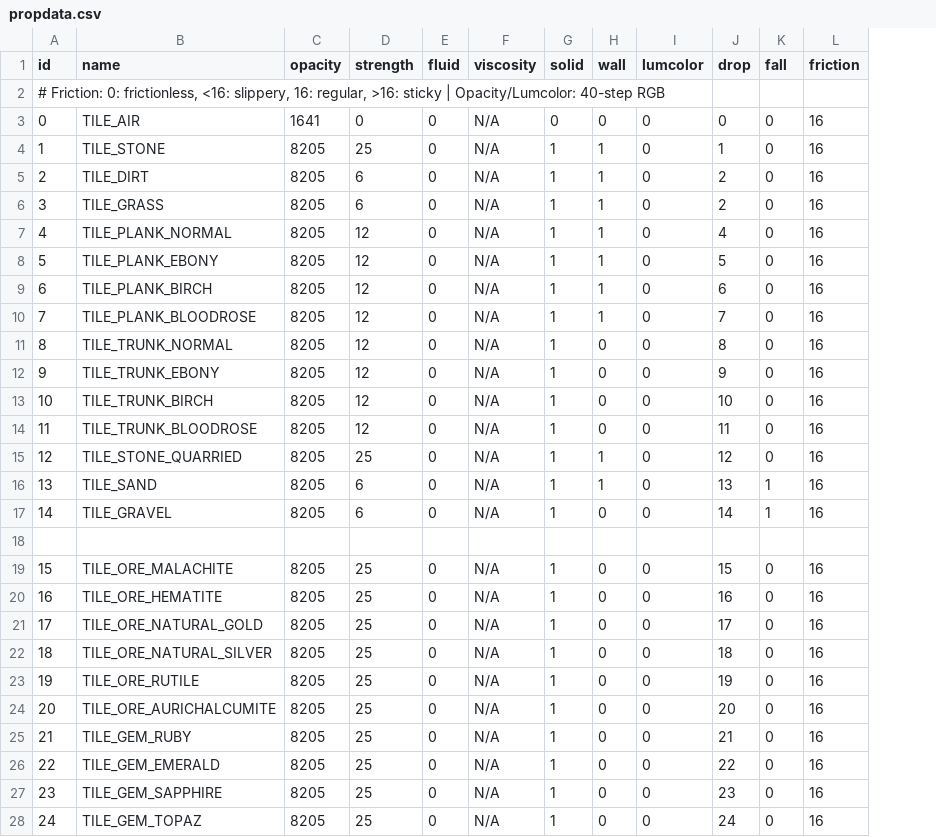
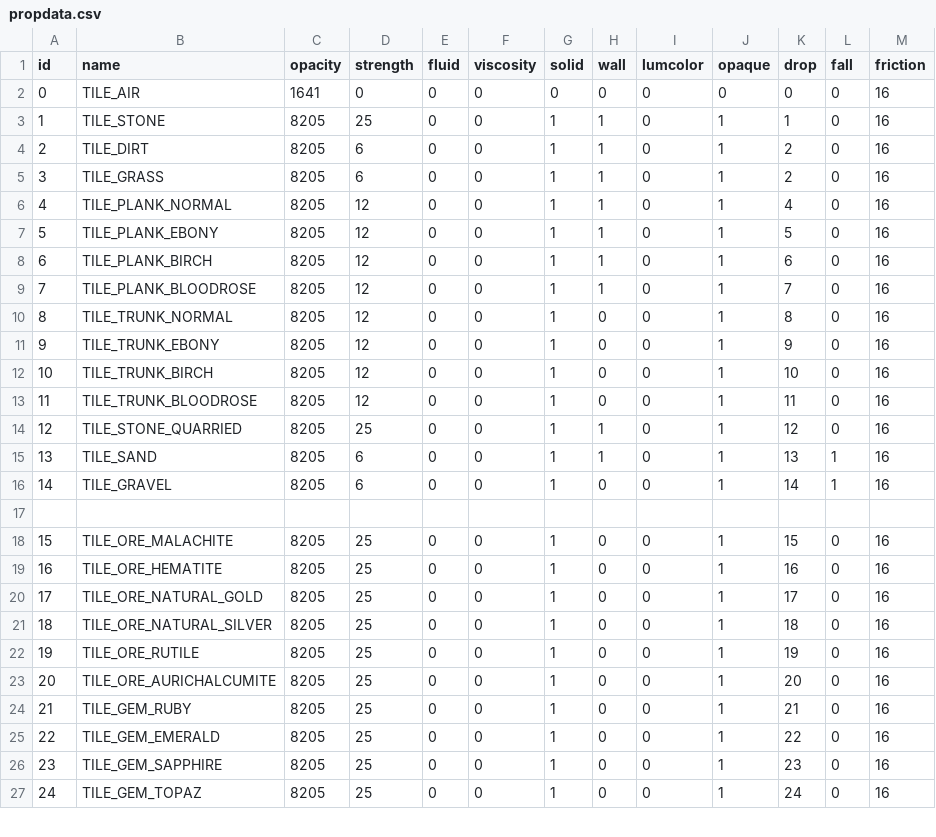
Before and after one commit to curioustorvald/Terrarum, a CSV file: src/com/Torvald/Terrarum/TileProperties/propdata.csv, drawn as a sheet; only a part is shown; removed rows and columns are numbered as before the commit, all else as after; the diff covers the shown part only; the diff names each change by its address in the sheet, - before the commit and + after, or states it on an @@ line.

Commit message:
New tileprop: opaque — whether the wall is completely hidden by the tile
Former-commit-id: f1680dd3fbe289ded64bea8c717996216113bca2
Former-commit-id: 98856da3d4b83ed9332cf50790967cdefbf8e622

```diff
--- a/src/com/Torvald/Terrarum/TileProperties/propdata.csv
+++ b/src/com/Torvald/Terrarum/TileProperties/propdata.csv
+column J (opaque), rows 2-27: 0 | 1 | 1 | 1 | 1 | 1 | 1 | 1 | 1 | 1 | 1 | 1 | 1 | 1 | 1 |  | 1 | 1 | 1 | 1 | 1 | 1 | 1 | 1 | 1 | 1
-row 2: # Friction: 0: frictionless, <16: slippery, 16: regular, >16: sticky | Opacity/Lumcolor: 40-step RGB
-F2:F16 (viscosity): N/A
+F2:F16 (viscosity): 0
-F18:F27 (viscosity): N/A
+F18:F27 (viscosity): 0
```
Also changed, not shown: 4 added rows and 14 edited cells elsewhere in this file, out/production/Terrarum_renewed/com/Torvald/Terrarum/TileProperties/propdata.csv, 19 other files.
